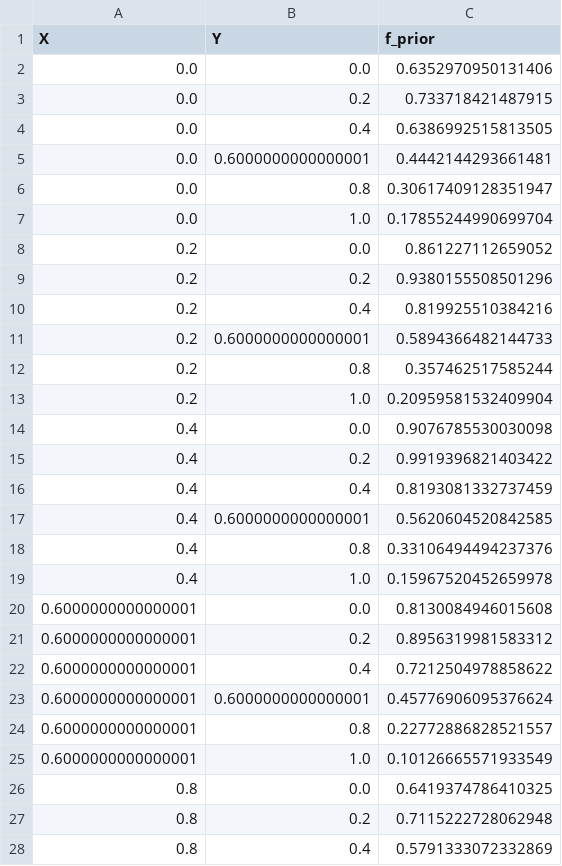
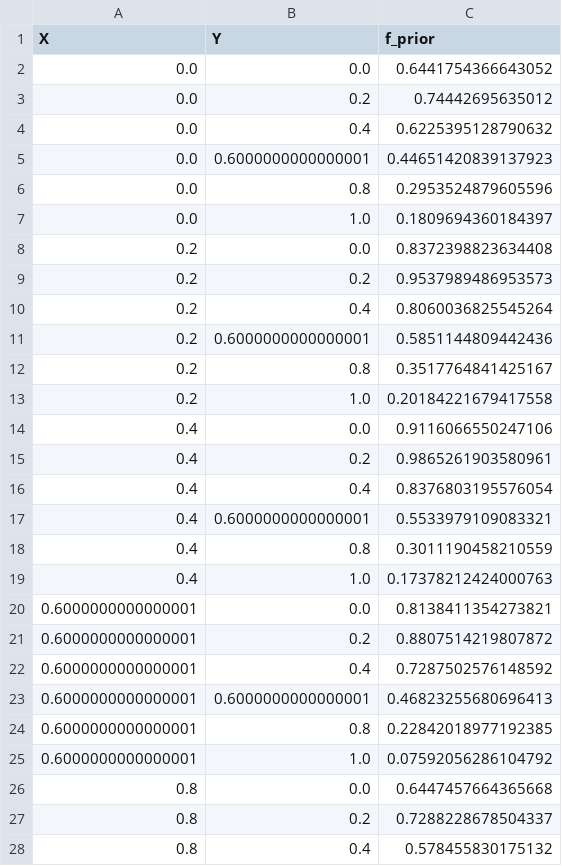
Before and after one commit to MSU-dcypherlab/mfgp-coverage, a CSV file: Data/australia9_prior.csv, drawn as a sheet; only a part is shown; the diff covers the shown part only.

```diff
--- a/Data/australia9_prior.csv
+++ b/Data/australia9_prior.csv
@@ -1,28 +1,28 @@
 X,Y,f_prior
-0.0,0.0,0.6352970950131406
-0.0,0.2,0.733718421487915
-0.0,0.4,0.6386992515813505
-0.0,0.6000000000000001,0.4442144293661481
-0.0,0.8,0.30617409128351947
-0.0,1.0,0.17855244990699704
-0.2,0.0,0.861227112659052
-0.2,0.2,0.9380155508501296
-0.2,0.4,0.819925510384216
-0.2,0.6000000000000001,0.5894366482144733
-0.2,0.8,0.357462517585244
-0.2,1.0,0.20959581532409904
-0.4,0.0,0.9076785530030098
-0.4,0.2,0.9919396821403422
-0.4,0.4,0.8193081332737459
-0.4,0.6000000000000001,0.5620604520842585
-0.4,0.8,0.33106494494237376
-0.4,1.0,0.15967520452659978
-0.6000000000000001,0.0,0.8130084946015608
-0.6000000000000001,0.2,0.8956319981583312
-0.6000000000000001,0.4,0.7212504978858622
-0.6000000000000001,0.6000000000000001,0.45776906095376624
-0.6000000000000001,0.8,0.22772886828521557
-0.6000000000000001,1.0,0.10126665571933549
-0.8,0.0,0.6419374786410325
-0.8,0.2,0.7115222728062948
-0.8,0.4,0.5791333072332869
+0.0,0.0,0.6441754366643052
+0.0,0.2,0.74442695635012
+0.0,0.4,0.6225395128790632
+0.0,0.6000000000000001,0.44651420839137923
+0.0,0.8,0.2953524879605596
+0.0,1.0,0.1809694360184397
+0.2,0.0,0.8372398823634408
+0.2,0.2,0.9537989486953573
+0.2,0.4,0.8060036825545264
+0.2,0.6000000000000001,0.5851144809442436
+0.2,0.8,0.3517764841425167
+0.2,1.0,0.20184221679417558
+0.4,0.0,0.9116066550247106
+0.4,0.2,0.9865261903580961
+0.4,0.4,0.8376803195576054
+0.4,0.6000000000000001,0.5533979109083321
+0.4,0.8,0.3011190458210559
+0.4,1.0,0.17378212424000763
+0.6000000000000001,0.0,0.8138411354273821
+0.6000000000000001,0.2,0.8807514219807872
+0.6000000000000001,0.4,0.7287502576148592
+0.6000000000000001,0.6000000000000001,0.46823255680696413
+0.6000000000000001,0.8,0.22842018977192385
+0.6000000000000001,1.0,0.07592056286104792
+0.8,0.0,0.6447457664365668
+0.8,0.2,0.7288228678504337
+0.8,0.4,0.578455830175132
```
Also changed, not shown: 9 edited cells elsewhere in this file, Data/australia9_hifi.csv, Data/australia9_hifi_train.csv, 16 other files.
